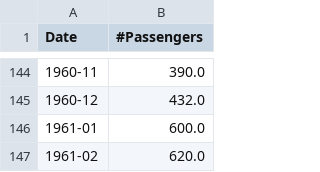
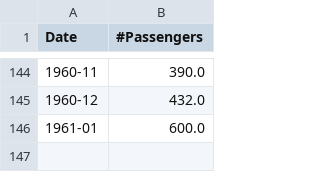
Before and after one commit to ramyeid/FYP, a CSV file: src/main/resources/TimeSeriesAnalysis/ContinuousForecast/Continuous_output.csv, drawn as a sheet; only a part is shown, gaps mark what is left out.

```diff
--- a/src/main/resources/TimeSeriesAnalysis/ContinuousForecast/Continuous_output.csv
+++ b/src/main/resources/TimeSeriesAnalysis/ContinuousForecast/Continuous_output.csv
@@ -146,2 +146 @@ Date,#Passengers
 1961-01,600.0
-1961-02,620.0
```
Also changed, not shown: src/main/resources/TimeSeriesAnalysis/Forecast_Once_Output.csv, 15 other files.
